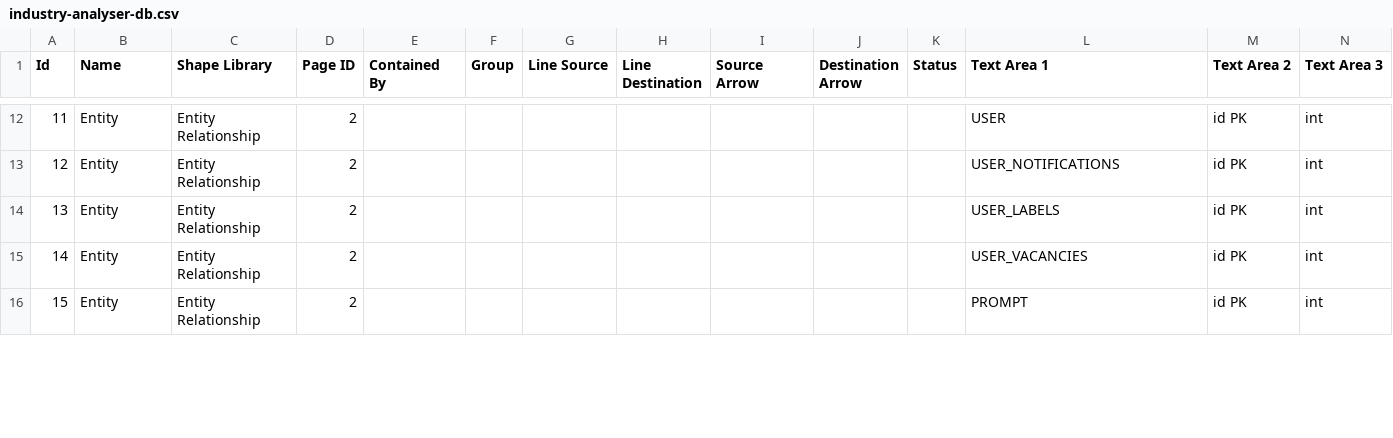
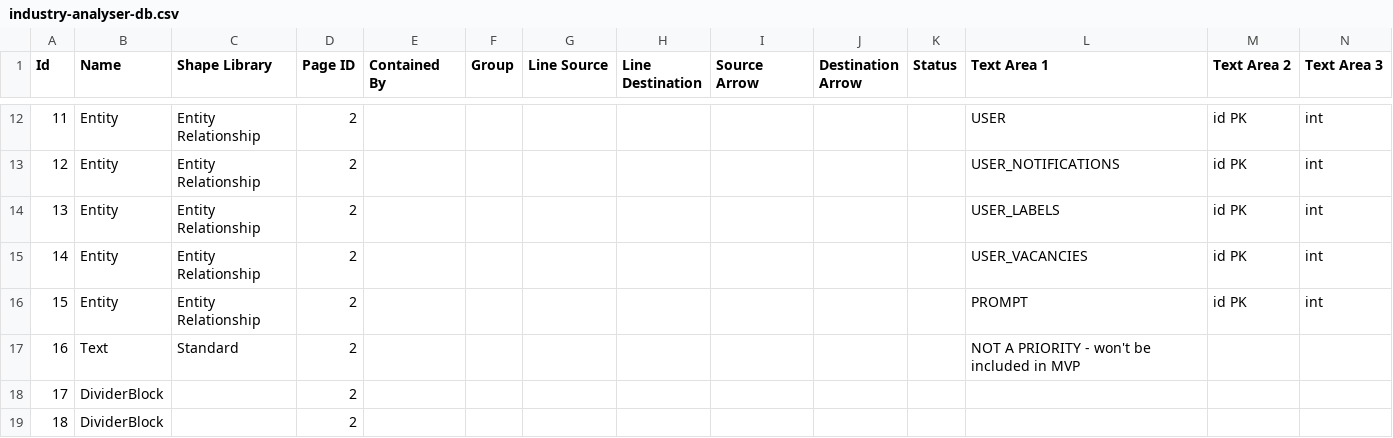
Before and after one commit to Ted-Rose/industry-analyser, a CSV file: vision/industry-analyser-db.csv, drawn as a sheet; only a part is shown, gaps mark what is left out; rows hold the shown columns only; the diff covers the shown part only; the diff names each change by its address in the sheet, - before the commit and + after, or states it on an @@ line.

```diff
--- a/vision/industry-analyser-db.csv
+++ b/vision/industry-analyser-db.csv
+row 17: 16 | Text | Standard | 2 |  |  |  |  |  |  |  | NOT A PRIORITY - won't be included in MVP
+row 18: 17 | DividerBlock |  | 2
+row 19: 18 | DividerBlock |  | 2
```
Also changed, not shown: 3 added rows, 5 edited cells and row numbers in column A elsewhere in this file, 1 other file.
